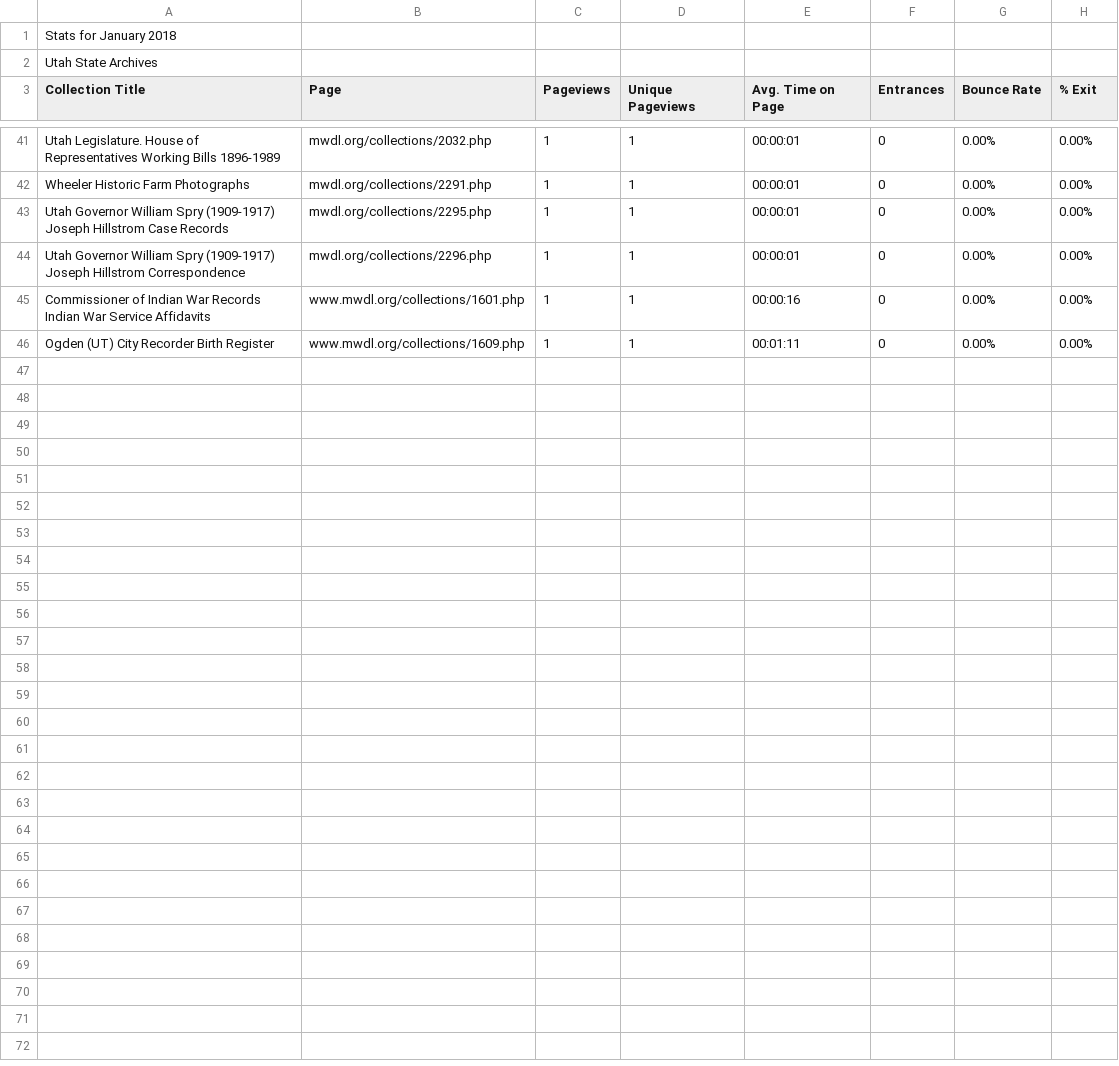
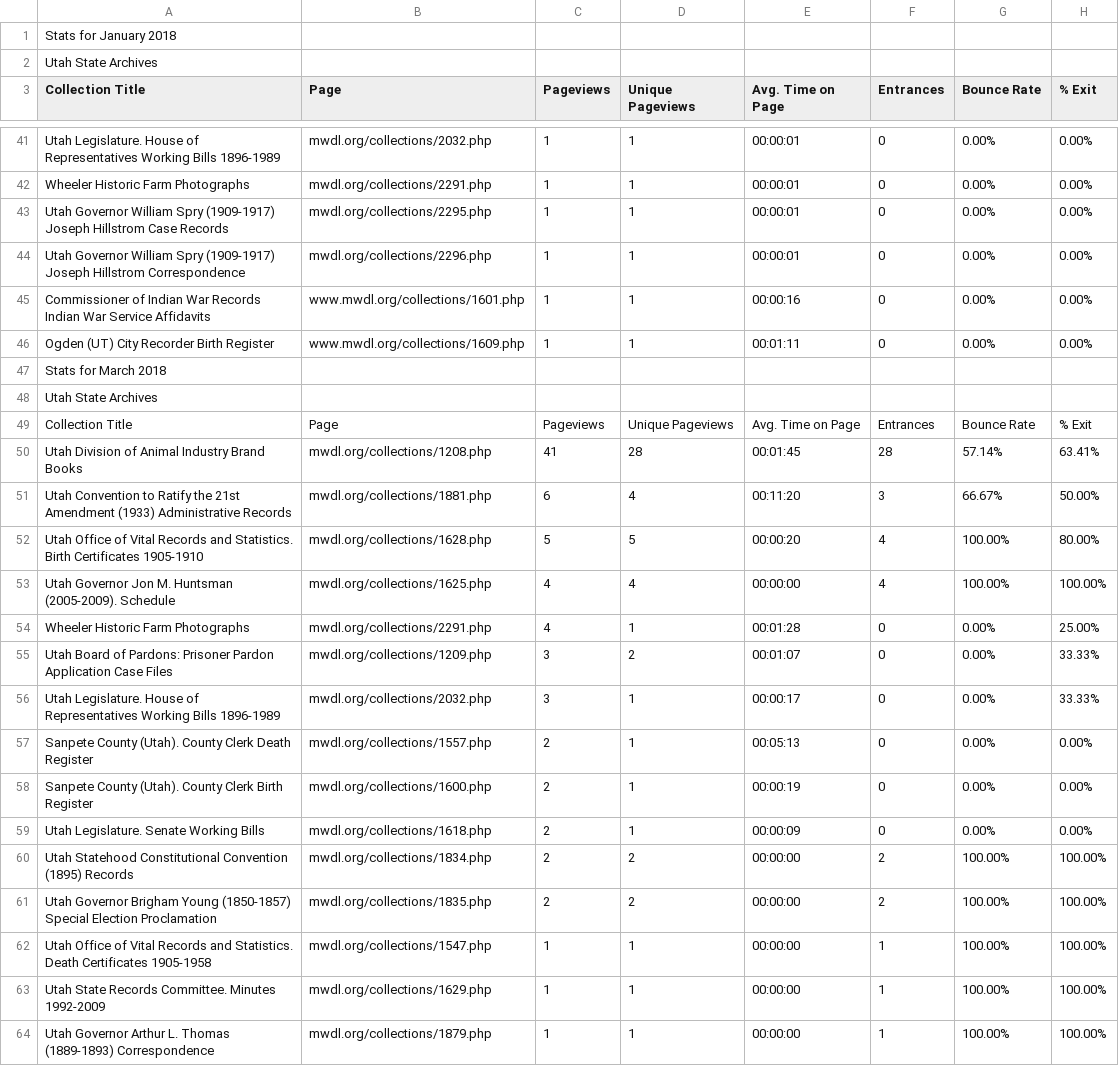
Before and after one commit to JonWiggins/MWDL, a CSV file: GeneratedAnalytics/Utah State Archives Analytics.csv, drawn as a sheet; only a part is shown, gaps mark what is left out; the diff names each change by its address in the sheet, - before the commit and + after, or states it on an @@ line.

```diff
--- a/GeneratedAnalytics/Utah State Archives Analytics.csv
+++ b/GeneratedAnalytics/Utah State Archives Analytics.csv
+row 47: Stats for March 2018
+row 48: Utah State Archives
+row 49: Collection Title | Page | Pageviews | Unique Pageviews | Avg. Time on Page | Entrances | Bounce Rate | % Exit
+row 50: Utah Division of Animal Industry Brand Books | mwdl.org/collections/1208.php | 41 | 28 | 00:01:45 | 28 | 57.14% | 63.41%
+row 51: Utah Convention to Ratify the 21st Amendment (1933) Administrative Records | mwdl.org/collections/1881.php | 6 | 4 | 00:11:20 | 3 | 66.67% | 50.00%
+row 52: Utah Office of Vital Records and Statistics. Birth Certificates 1905-1910 | mwdl.org/collections/1628.php | 5 | 5 | 00:00:20 | 4 | 100.00% | 80.00%
+row 53: Utah Governor Jon M. Huntsman (2005-2009). Schedule | mwdl.org/collections/1625.php | 4 | 4 | 00:00:00 | 4 | 100.00% | 100.00%
+row 54: Wheeler Historic Farm Photographs | mwdl.org/collections/2291.php | 4 | 1 | 00:01:28 | 0 | 0.00% | 25.00%
+row 55: Utah Board of Pardons: Prisoner Pardon Application Case Files | mwdl.org/collections/1209.php | 3 | 2 | 00:01:07 | 0 | 0.00% | 33.33%
+row 56: Utah Legislature. House of Representatives Working Bills 1896-1989 | mwdl.org/collections/2032.php | 3 | 1 | 00:00:17 | 0 | 0.00% | 33.33%
+row 57: Sanpete County (Utah). County Clerk Death Register | mwdl.org/collections/1557.php | 2 | 1 | 00:05:13 | 0 | 0.00% | 0.00%
+row 58: Sanpete County (Utah). County Clerk Birth Register | mwdl.org/collections/1600.php | 2 | 1 | 00:00:19 | 0 | 0.00% | 0.00%
+row 59: Utah Legislature. Senate Working Bills | mwdl.org/collections/1618.php | 2 | 1 | 00:00:09 | 0 | 0.00% | 0.00%
+row 60: Utah Statehood Constitutional Convention (1895) Records | mwdl.org/collections/1834.php | 2 | 2 | 00:00:00 | 2 | 100.00% | 100.00%
+row 61: Utah Governor Brigham Young (1850-1857) Special Election Proclamation | mwdl.org/collections/1835.php | 2 | 2 | 00:00:00 | 2 | 100.00% | 100.00%
+row 62: Utah Office of Vital Records and Statistics. Death Certificates 1905-1958 | mwdl.org/collections/1547.php | 1 | 1 | 00:00:00 | 1 | 100.00% | 100.00%
+row 63: Utah State Records Committee. Minutes 1992-2009 | mwdl.org/collections/1629.php | 1 | 1 | 00:00:00 | 1 | 100.00% | 100.00%
+row 64: Utah Governor Arthur L. Thomas (1889-1893) Correspondence | mwdl.org/collections/1879.php | 1 | 1 | 00:00:00 | 1 | 100.00% | 100.00%
```
Also changed, not shown: GeneratedAnalytics/Brigham Young University Analytics.csv, GeneratedAnalytics/Southern Utah University Analytics.csv, 17 other files.
